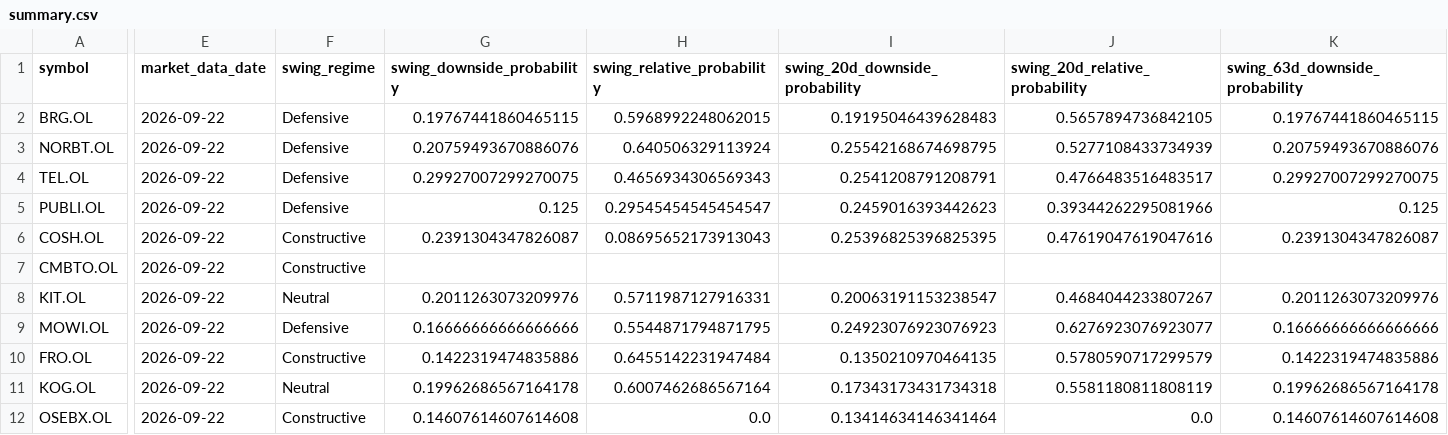
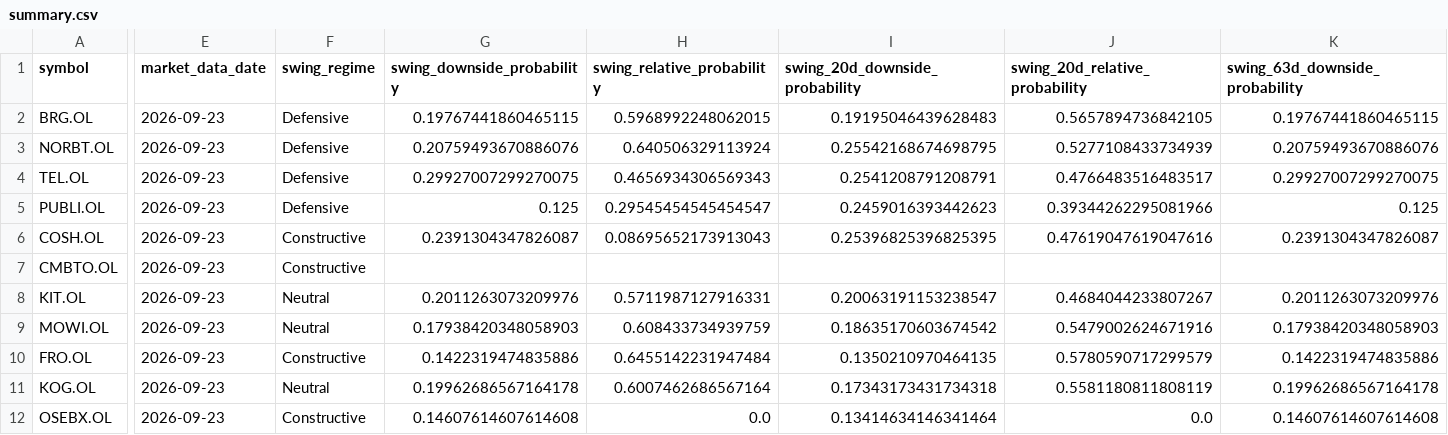
Before and after one commit to keresell-coder/oslo-screener-dashboard, a CSV file: site/hmm-regime-monitor/summary.csv, drawn as a sheet; only a part is shown, gaps mark what is left out; the diff covers the shown part only; the diff names each change by its address in the sheet, - before the commit and + after, or states it on an @@ line.

Commit message:
data: publish 2026-09-23 regime close

```diff
--- a/site/hmm-regime-monitor/summary.csv
+++ b/site/hmm-regime-monitor/summary.csv
-E2:E12 (market_data_date): 2026-09-22
+E2:E12 (market_data_date): 2026-09-23
-F9 (swing_regime): Defensive
+F9 (swing_regime): Neutral
-G9 (swing_downside_probability): 0.16666666666666666
+G9 (swing_downside_probability): 0.17938420348058903
-H9 (swing_relative_probability): 0.5544871794871795
+H9 (swing_relative_probability): 0.608433734939759
-I9 (swing_20d_downside_probability): 0.24923076923076923
+I9 (swing_20d_downside_probability): 0.18635170603674542
-J9 (swing_20d_relative_probability): 0.6276923076923077
+J9 (swing_20d_relative_probability): 0.5479002624671916
-K9 (swing_63d_downside_probability): 0.16666666666666666
+K9 (swing_63d_downside_probability): 0.17938420348058903
```
Also changed, not shown: 7 edited cells elsewhere in this file, 2 other files.
